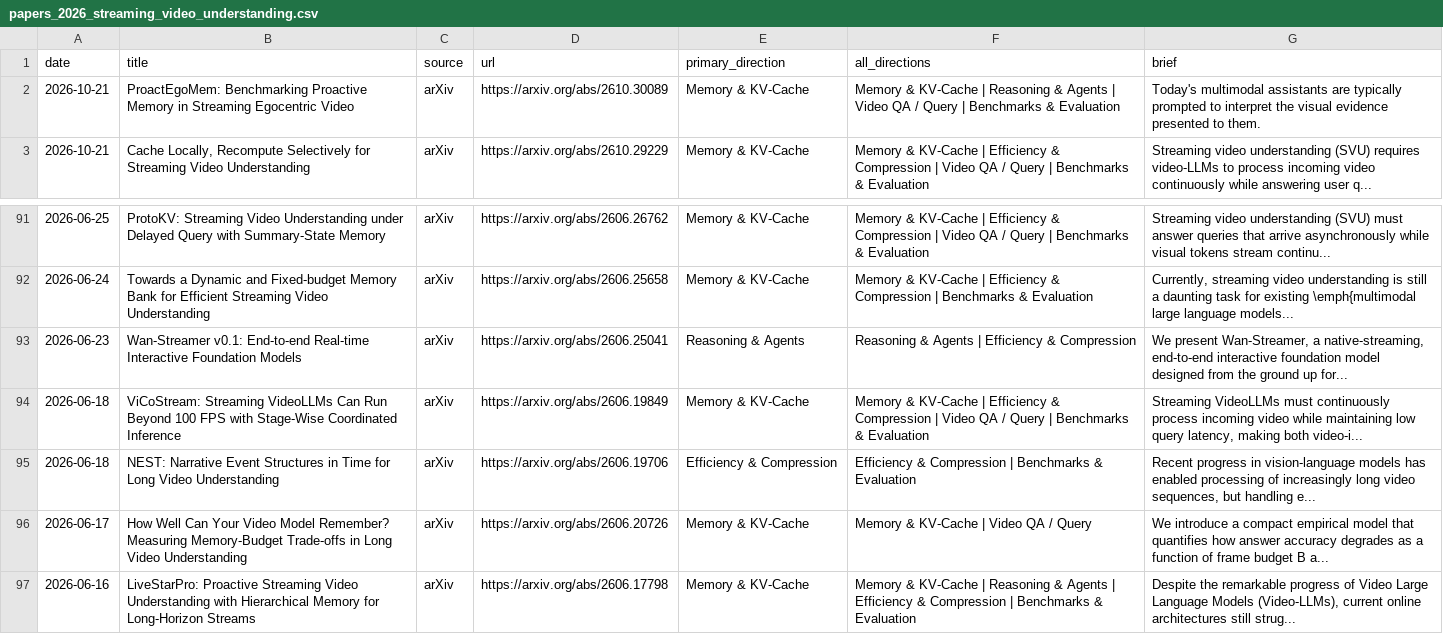
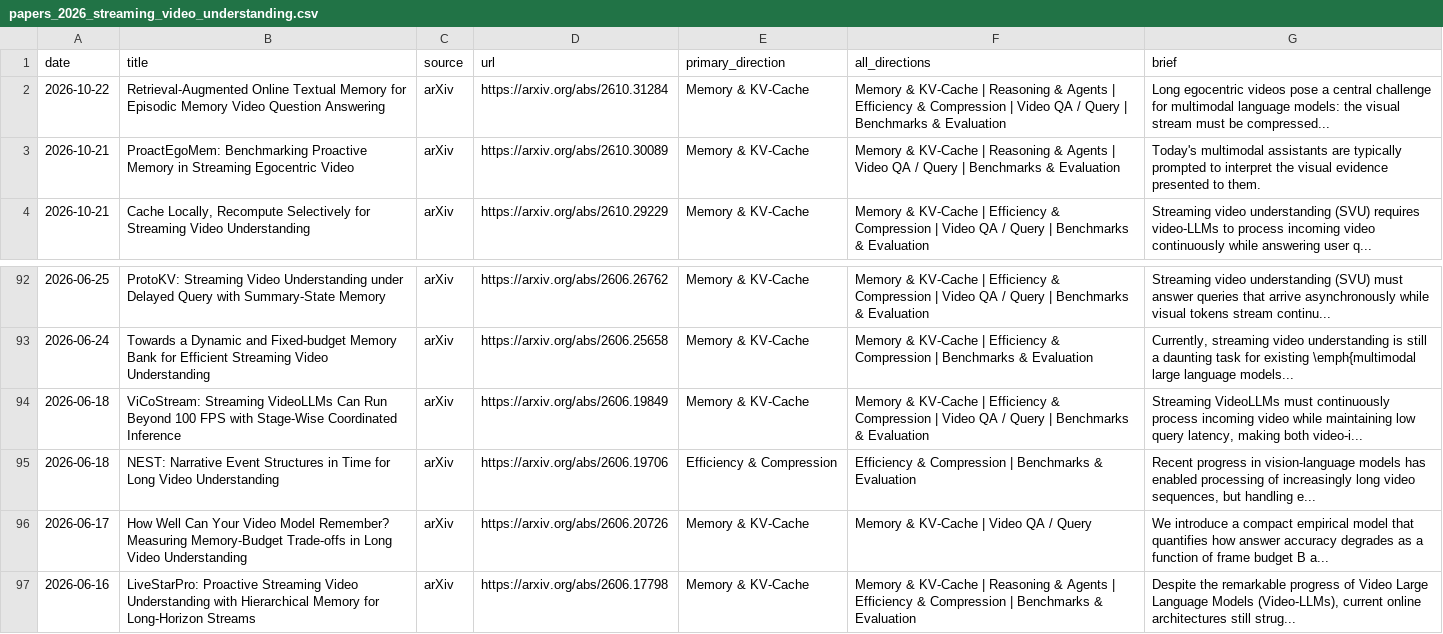
Before and after one commit to hjh123445/streaming-video-understanding-papers-2026, a CSV file: data/papers_2026_streaming_video_understanding.csv, drawn as a sheet; only a part is shown, gaps mark what is left out.

```diff
--- a/data/papers_2026_streaming_video_understanding.csv
+++ b/data/papers_2026_streaming_video_understanding.csv
@@ -1,2 +1,3 @@
 date,title,source,url,primary_direction,all_directions,brief
+2026-10-22,Retrieval-Augmented Online Textual Memory for Episodic Memory Video Question Answering,arXiv,https://arxiv.org/abs/2610.31284,Memory & KV-Cache,Memory & KV-Cache | Reasoning & Agents | Efficiency & Compression | Video QA / Query | Benchmarks & Evaluation,Long egocentric videos pose a central challenge for multimodal language models: the visual stream must be compressed...
 2026-10-21,ProactEgoMem: Benchmarking Proactive Memory in Streaming Egocentric Video,arXiv,https://arxiv.org/abs/2610.30089,Memory & KV-Cache,Memory & KV-Cache | Reasoning & Agents | Video QA / Query | Benchmarks & Evaluation,Today's multimodal assistants are typically prompted to interpret the visual evidence presented to them.
@@ -92,3 +93,2 @@ date,title,source,url,primary_direction,all_directions,brief
 2026-06-24,Towards a Dynamic and Fixed-budget Memory Bank for Efficient Streaming Video Understanding,arXiv,https://arxiv.org/abs/2606.25658,Memory & KV-Cache,Memory & KV-Cache | Efficiency & Compression | Benchmarks & Evaluation,"Currently, streaming video understanding is still a daunting task for existing \emph{multimodal large language models..."
-2026-06-23,Wan-Streamer v0.1: End-to-end Real-time Interactive Foundation Models,arXiv,https://arxiv.org/abs/2606.25041,Reasoning & Agents,Reasoning & Agents | Efficiency & Compression,"We present Wan-Streamer, a native-streaming, end-to-end interactive foundation model designed from the ground up for..."
 2026-06-18,ViCoStream: Streaming VideoLLMs Can Run Beyond 100 FPS with Stage-Wise Coordinated Inference,arXiv,https://arxiv.org/abs/2606.19849,Memory & KV-Cache,Memory & KV-Cache | Efficiency & Compression | Video QA / Query | Benchmarks & Evaluation,"Streaming VideoLLMs must continuously process incoming video while maintaining low query latency, making both video-i..."
```
Also changed, not shown: data/papers_2026_streaming_video_understanding.auto.csv, data/papers_2026_streaming_video_understanding.categories.csv, 1 other file.
